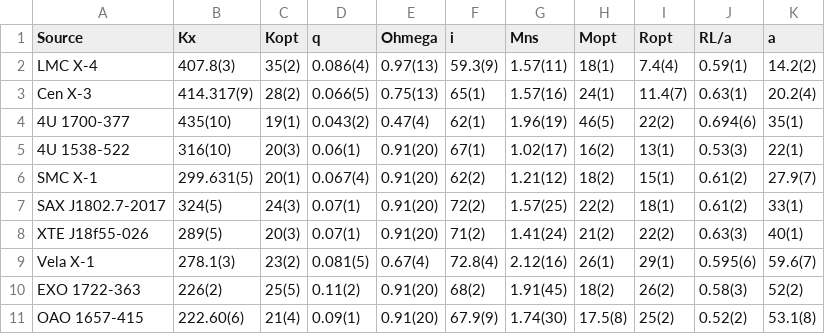
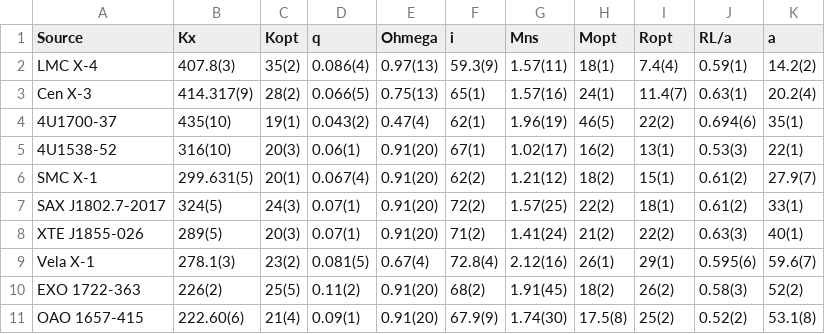
Before and after one commit to LvV210/MasterProject, a CSV file: tables/falenga_table7.csv, drawn as a sheet.

```diff
--- a/tables/falenga_table7.csv
+++ b/tables/falenga_table7.csv
@@ -3,7 +3,7 @@ LMC X-4,407.8(3),35(2),0.086(4),0.97(13),59.3(9),1.57(11),18(1),7.4(4),0.59(1),1
 Cen X-3,414.317(9),28(2),0.066(5),0.75(13),65(1),1.57(16),24(1),11.4(7),0.63(1),20.2(4)
-4U 1700-377,435(10),19(1),0.043(2),0.47(4),62(1),1.96(19),46(5),22(2),0.694(6),35(1)
-4U 1538-522,316(10),20(3),0.06(1),0.91(20),67(1),1.02(17),16(2),13(1),0.53(3),22(1)
+4U1700-37,435(10),19(1),0.043(2),0.47(4),62(1),1.96(19),46(5),22(2),0.694(6),35(1)
+4U1538-52,316(10),20(3),0.06(1),0.91(20),67(1),1.02(17),16(2),13(1),0.53(3),22(1)
 SMC X-1,299.631(5),20(1),0.067(4),0.91(20),62(2),1.21(12),18(2),15(1),0.61(2),27.9(7)
 SAX J1802.7-2017,324(5),24(3),0.07(1),0.91(20),72(2),1.57(25),22(2),18(1),0.61(2),33(1)
-XTE J18f55-026,289(5),20(3),0.07(1),0.91(20),71(2),1.41(24),21(2),22(2),0.63(3),40(1)
+XTE J1855-026,289(5),20(3),0.07(1),0.91(20),71(2),1.41(24),21(2),22(2),0.63(3),40(1)
 Vela X-1,278.1(3),23(2),0.081(5),0.67(4),72.8(4),2.12(16),26(1),29(1),0.595(6),59.6(7)
```
Also changed, not shown: tables/results/MassRadiusLuminosity.csv, 6 other files.
